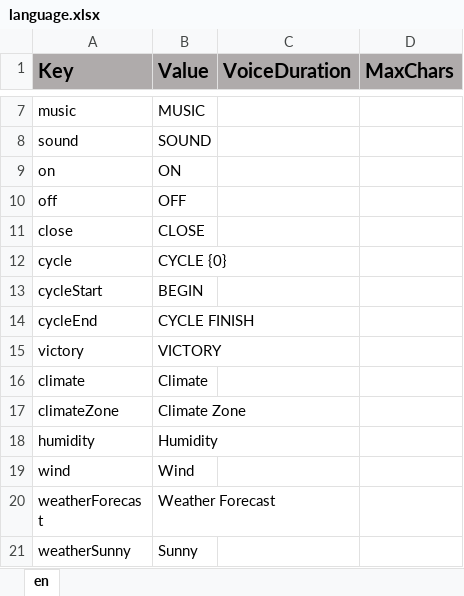
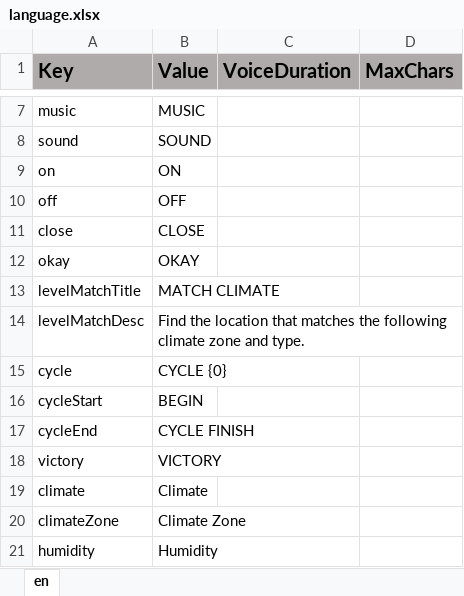
Before and after one commit to ddionisio/LL_ESS2D2, an Excel workbook: Language/language.xlsx, sheet en, drawn as a sheet; only a part is shown, gaps mark what is left out; the shorter side is filled out with more unchanged rows; values as stored, in another font and other column widths than the file's, no borders; the diff names each change by its address in the sheet, - before the commit and + after, or states it on an @@ line.

Commit message:
initial level select touch-up

```diff
--- a/Language/language.xlsx (sheet en)
+++ b/Language/language.xlsx (sheet en)
+row 12: okay | OKAY
+row 13: levelMatchTitle | MATCH CLIMATE
+row 14: levelMatchDesc | Find the location that matches the following climate zone and type.
```
Also changed, not shown: 12 other files.
